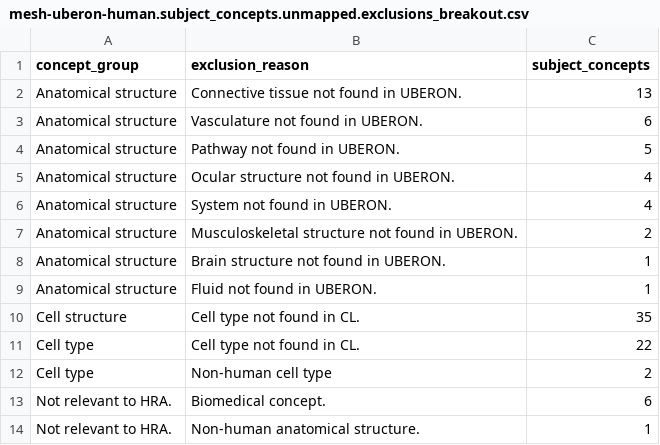
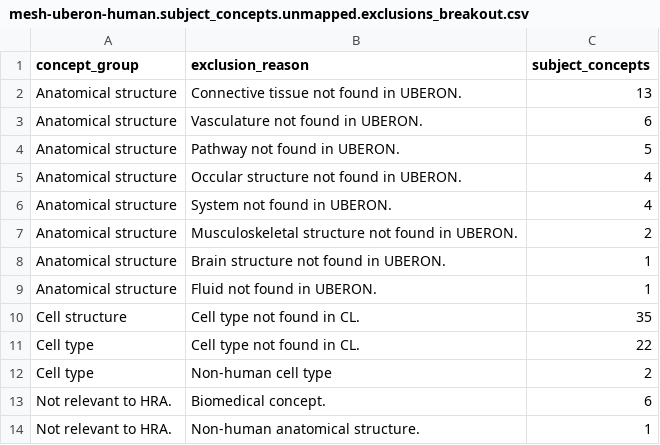
Before and after one commit to cns-iu/onto-llm-mapping, a CSV file: validation/mesh-uberon-human/v0.0.1/results/descriptive_statistics/mesh-uberon-human.subject_concepts.unmapped.exclusions_breakout.csv, drawn as a sheet; the diff names each change by its address in the sheet, - before the commit and + after, or states it on an @@ line.

Commit message:
Update validation script 02 and re-processed results with current mapping validation tool.

```diff
--- a/validation/mesh-uberon-human/v0.0.1/results/descriptive_statistics/mesh-uberon-human.subject_concepts.unmapped.exclusions_breakout.csv
+++ b/validation/mesh-uberon-human/v0.0.1/results/descriptive_statistics/mesh-uberon-human.subject_concepts.unmapped.exclusions_breakout.csv
-B5 (exclusion_reason): Ocular structure not found in UBERON.
+B5 (exclusion_reason): Occular structure not found in UBERON.
```
Also changed, not shown: validation/mesh-uberon-human/v0.0.1/results/descriptive_statistics/mesh-uberon-human.subject_concepts.mapped.desc_statistics.csv, 1 other file.
